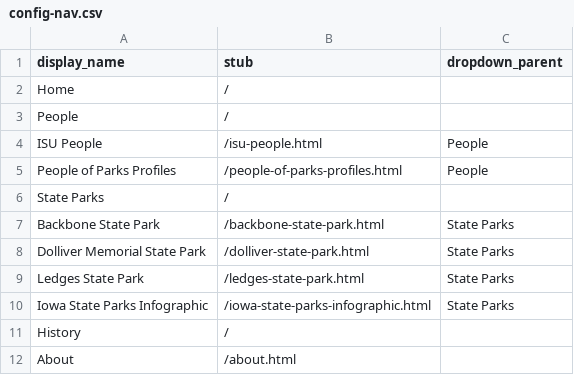
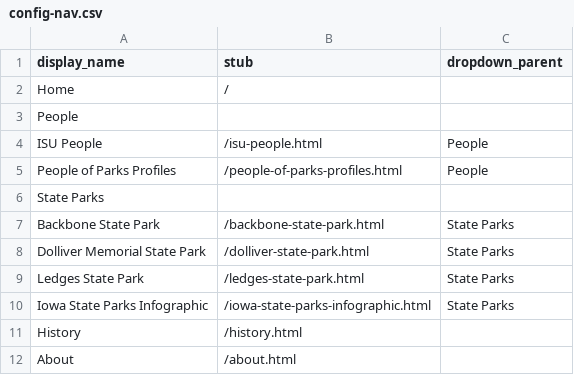
Before and after one commit to moxieBKjazzy/iowastateparks, a CSV file: _data/config-nav.csv, drawn as a sheet.

Commit message:
Update config-nav.csv
updated code

```diff
--- a/_data/config-nav.csv
+++ b/_data/config-nav.csv
@@ -2,6 +2,6 @@ display_name,stub,dropdown_parent
 Home,/,
-People,/,
+People,
 ISU People,/isu-people.html,People
 People of Parks Profiles,/people-of-parks-profiles.html,People
-State Parks,/,
+State Parks,
 Backbone State Park,/backbone-state-park.html,State Parks
@@ -10,3 +10,3 @@ Ledges State Park,/ledges-state-park.html,State Parks
 Iowa State Parks Infographic,/iowa-state-parks-infographic.html,State Parks
-History,/,
+History,/history.html
 About,/about.html,
```
